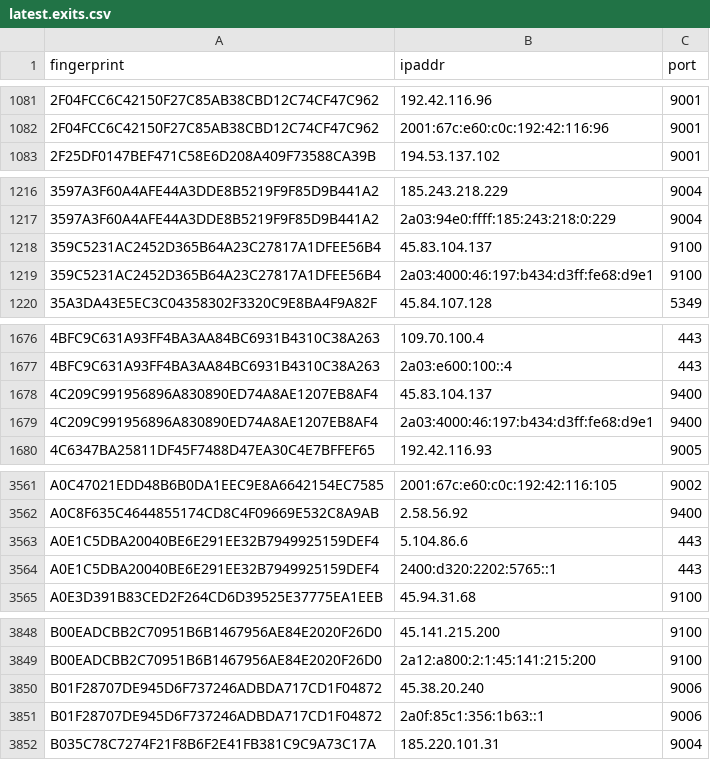
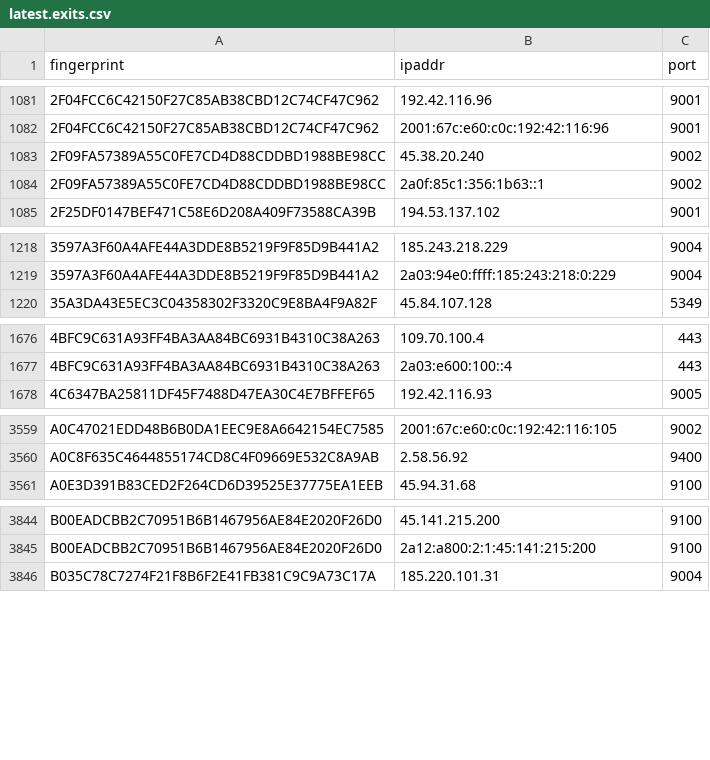
Before and after one commit to sec-js/tor-nodes, a CSV file: latest.exits.csv, drawn as a sheet; only a part is shown, gaps mark what is left out; the diff covers the shown part only.

```diff
--- a/latest.exits.csv
+++ b/latest.exits.csv
@@ -1082,2 +1082,4 @@ fingerprint, ipaddr, port
 2F04FCC6C42150F27C85AB38CBD12C74CF47C962, 2001:67c:e60:c0c:192:42:116:96, 9001
+2F09FA57389A55C0FE7CD4D88CDDBD1988BE98CC, 45.38.20.240, 9002
+2F09FA57389A55C0FE7CD4D88CDDBD1988BE98CC, 2a0f:85c1:356:1b63::1, 9002
 2F25DF0147BEF471C58E6D208A409F73588CA39B, 194.53.137.102, 9001
@@ -1217,4 +1219,2 @@ fingerprint, ipaddr, port
 3597A3F60A4AFE44A3DDE8B5219F9F85D9B441A2, 2a03:94e0:ffff:185:243:218:0:229, 9004
-359C5231AC2452D365B64A23C27817A1DFEE56B4, 45.83.104.137, 9100
-359C5231AC2452D365B64A23C27817A1DFEE56B4, 2a03:4000:46:197:b434:d3ff:fe68:d9e1, 9100
 35A3DA43E5EC3C04358302F3320C9E8BA4F9A82F, 45.84.107.128, 5349
@@ -1677,4 +1677,2 @@ fingerprint, ipaddr, port
 4BFC9C631A93FF4BA3AA84BC6931B4310C38A263, 2a03:e600:100::4, 443
-4C209C991956896A830890ED74A8AE1207EB8AF4, 45.83.104.137, 9400
-4C209C991956896A830890ED74A8AE1207EB8AF4, 2a03:4000:46:197:b434:d3ff:fe68:d9e1, 9400
 4C6347BA25811DF45F7488D47EA30C4E7BFFEF65, 192.42.116.93, 9005
@@ -3562,4 +3560,2 @@ A0C47021EDD48B6B0DA1EEC9E8A6642154EC7585, 2001:67c:e60:c0c:192:42:116:105, 9002
 A0C8F635C4644855174CD8C4F09669E532C8A9AB, 2.58.56.92, 9400
-A0E1C5DBA20040BE6E291EE32B7949925159DEF4, 5.104.86.6, 443
-A0E1C5DBA20040BE6E291EE32B7949925159DEF4, 2400:d320:2202:5765::1, 443
 A0E3D391B83CED2F264CD6D39525E37775EA1EEB, 45.94.31.68, 9100
@@ -3849,4 +3845,2 @@ B00EADCBB2C70951B6B1467956AE84E2020F26D0, 45.141.215.200, 9100
 B00EADCBB2C70951B6B1467956AE84E2020F26D0, 2a12:a800:2:1:45:141:215:200, 9100
-B01F28707DE945D6F737246ADBDA717CD1F04872, 45.38.20.240, 9006
-B01F28707DE945D6F737246ADBDA717CD1F04872, 2a0f:85c1:356:1b63::1, 9006
 B035C78C7274F21F8B6F2E41FB381C9C9A73C17A, 185.220.101.31, 9004
```
Also changed, not shown: 6 removed rows elsewhere in this file, latest.all.csv, latest.guards.csv.
